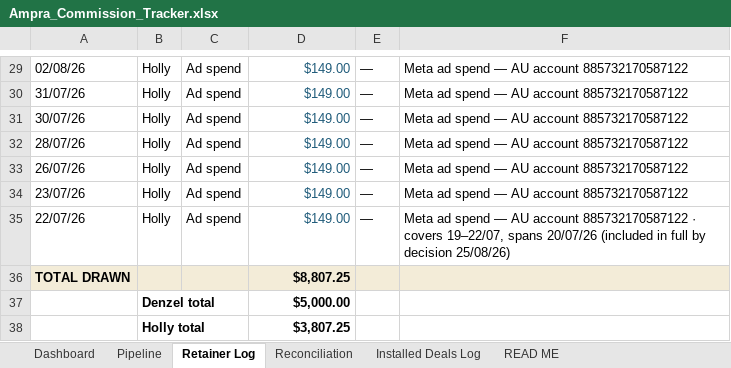
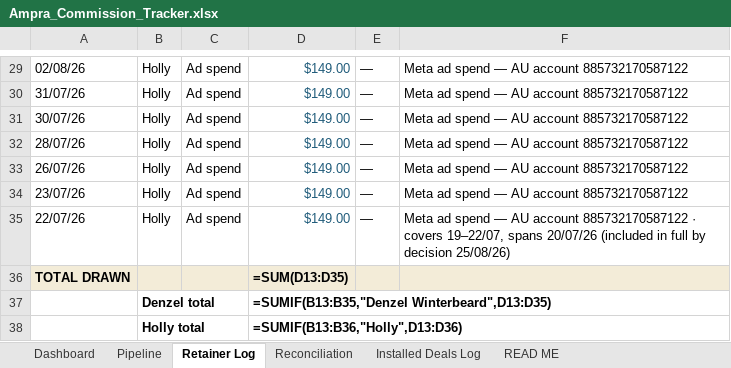
Before and after one commit to ollieleuthart/ssa-tracker, an Excel workbook: Ampra_Commission_Tracker.xlsx, sheet Retainer Log, drawn as a sheet; only a part is shown, gaps mark what is left out; values as stored, in another font and other column widths than the file's, no borders; formulas without a stored value are shown as written; the diff names each change by its address in the sheet, - before the commit and + after, or states it on an @@ line.

```diff
--- a/Ampra_Commission_Tracker.xlsx (sheet Retainer Log)
+++ b/Ampra_Commission_Tracker.xlsx (sheet Retainer Log)
-D36: $8,807.25
+D36: =SUM(D13:D35)
-D37: $5,000.00
+D37: =SUMIF(B13:B35,"Denzel Winterbeard",D13:D35)
-D38: $3,807.25
+D38: =SUMIF(B13:B36,"Holly",D13:D36)
```
Also changed, not shown: sheet Dashboard, sheet Reconciliation, sheet Installed Deals Log, sheet Pipeline.
